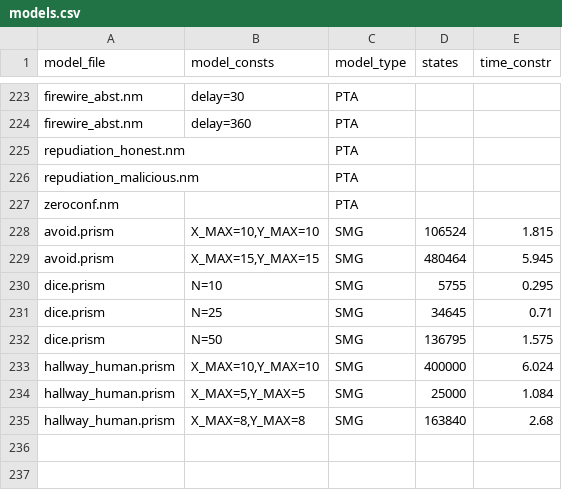
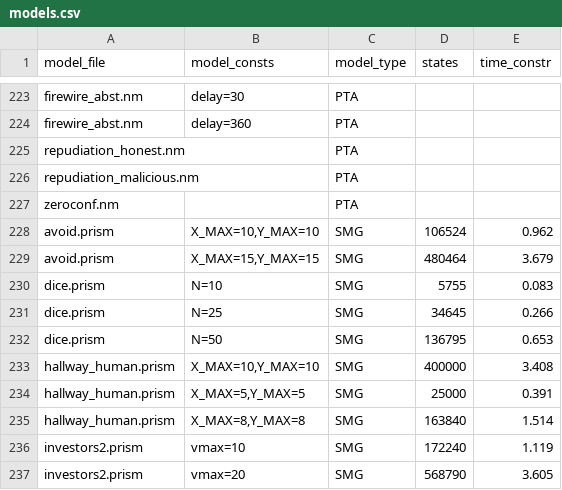
Before and after one commit to prismmodelchecker/prism-benchmarks, a CSV file: models/models.csv, drawn as a sheet; only a part is shown, gaps mark what is left out.

```diff
--- a/models/models.csv
+++ b/models/models.csv
@@ -227,9 +227,11 @@ model_file,model_consts,model_type,states,time_constr
 "zeroconf.nm","",PTA,,
-"avoid.prism","X_MAX=10,Y_MAX=10",SMG,106524,1.815
-"avoid.prism","X_MAX=15,Y_MAX=15",SMG,480464,5.945
-"dice.prism","N=10",SMG,5755,0.295
-"dice.prism","N=25",SMG,34645,0.71
-"dice.prism","N=50",SMG,136795,1.575
-"hallway_human.prism","X_MAX=10,Y_MAX=10",SMG,400000,6.024
-"hallway_human.prism","X_MAX=5,Y_MAX=5",SMG,25000,1.084
-"hallway_human.prism","X_MAX=8,Y_MAX=8",SMG,163840,2.68
+"avoid.prism","X_MAX=10,Y_MAX=10",SMG,106524,0.962
+"avoid.prism","X_MAX=15,Y_MAX=15",SMG,480464,3.679
+"dice.prism","N=10",SMG,5755,0.083
+"dice.prism","N=25",SMG,34645,0.266
+"dice.prism","N=50",SMG,136795,0.653
+"hallway_human.prism","X_MAX=10,Y_MAX=10",SMG,400000,3.408
+"hallway_human.prism","X_MAX=5,Y_MAX=5",SMG,25000,0.391
+"hallway_human.prism","X_MAX=8,Y_MAX=8",SMG,163840,1.514
+"investors2.prism","vmax=10",SMG,172240,1.119
+"investors2.prism","vmax=20",SMG,568790,3.605
```
Also changed, not shown: models/smgs/hallway_human/models.csv, models/smgs/models.csv, 11 other files.
